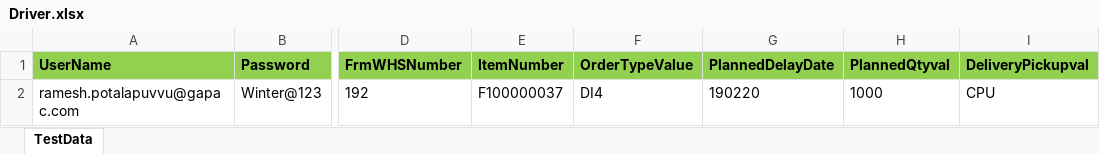
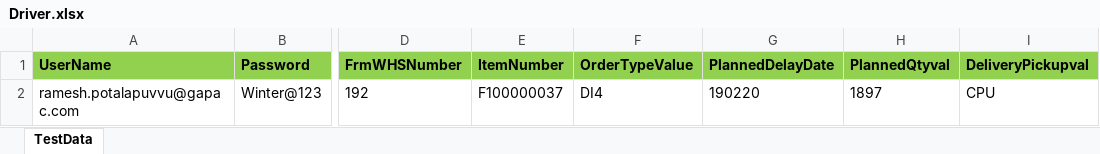
Before and after one commit to rams4automation/inform3, an Excel workbook: Driver.xlsx, sheet TestData, drawn as a sheet; only a part is shown, gaps mark what is left out; values as stored, in another font and other column widths than the file's, no borders; the diff names each change by its address in the sheet, - before the commit and + after, or states it on an @@ line.

```diff
--- a/Driver.xlsx (sheet TestData)
+++ b/Driver.xlsx (sheet TestData)
-H2 (PlannedQtyval): 1000
+H2 (PlannedQtyval): 1897
```
Also changed, not shown: 22 other files.
